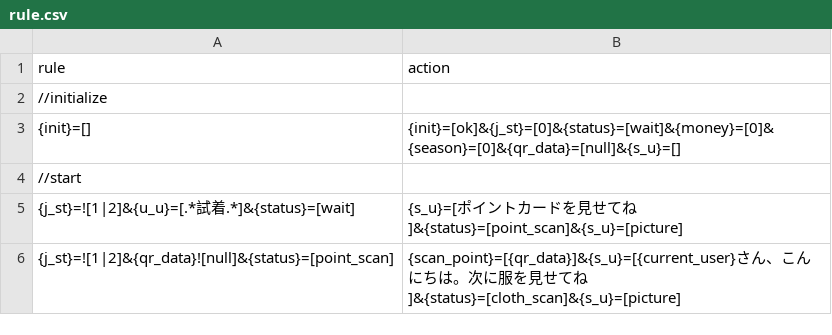
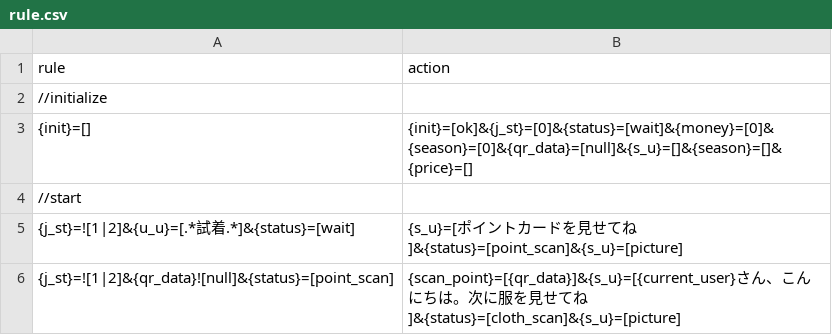
Before and after one commit to garicchi/ApparelStrategy, a CSV file: server/rule.csv, drawn as a sheet; only a part is shown.

```diff
--- a/server/rule.csv
+++ b/server/rule.csv
@@ -2,3 +2,3 @@ rule,action
 //initialize
-{init}=[],{init}=[ok]&{j_st}=[0]&{status}=[wait]&{money}=[0]&{season}=[0]&{qr_data}=[null]&{s_u}=[]
+{init}=[],{init}=[ok]&{j_st}=[0]&{status}=[wait]&{money}=[0]&{season}=[0]&{qr_data}=[null]&{s_u}=[]&{season}=[]&{price}=[]
 //start
```
Also changed, not shown: 2 other files.
